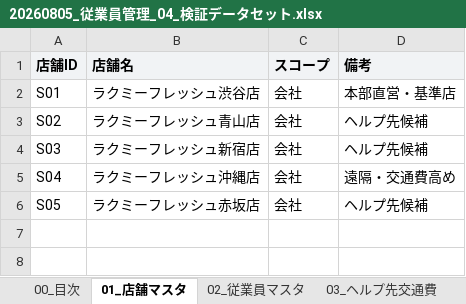
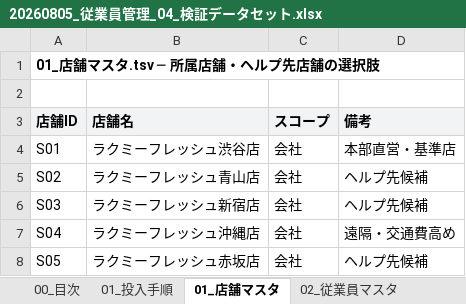
Before and after one commit to suguru789987/rakmy-employee-mgmt-spec, an Excel workbook: 20260805_従業員管理_04_検証データセット.xlsx, sheet 01_店舗マスタ, drawn as a sheet; values as stored, in another font and other column widths than the file's, no borders; the diff names each change by its address in the sheet, - before the commit and + after, or states it on an @@ line.

```diff
--- a/20260805_従業員管理_04_検証データセット.xlsx (sheet 01_店舗マスタ)
+++ b/20260805_従業員管理_04_検証データセット.xlsx (sheet 01_店舗マスタ)
+sheet tab: 01_投入手順
+row 1: 01_店舗マスタ.tsv ─ 所属店舗・ヘルプ先店舗の選択肢
+row 2: (empty)
```
Also changed, not shown: sheet 00_目次, sheet 12_従業員マスタ_設定未入力, sheet 10_インポートCSV_給与設定_sample, sheet 16_前回取込_設定_差分確認用, sheet 07_インポートCSV_KingOfTime_sample, sheet 08_インポートCSV_ジョブカン_sample, 13 more sheets.
